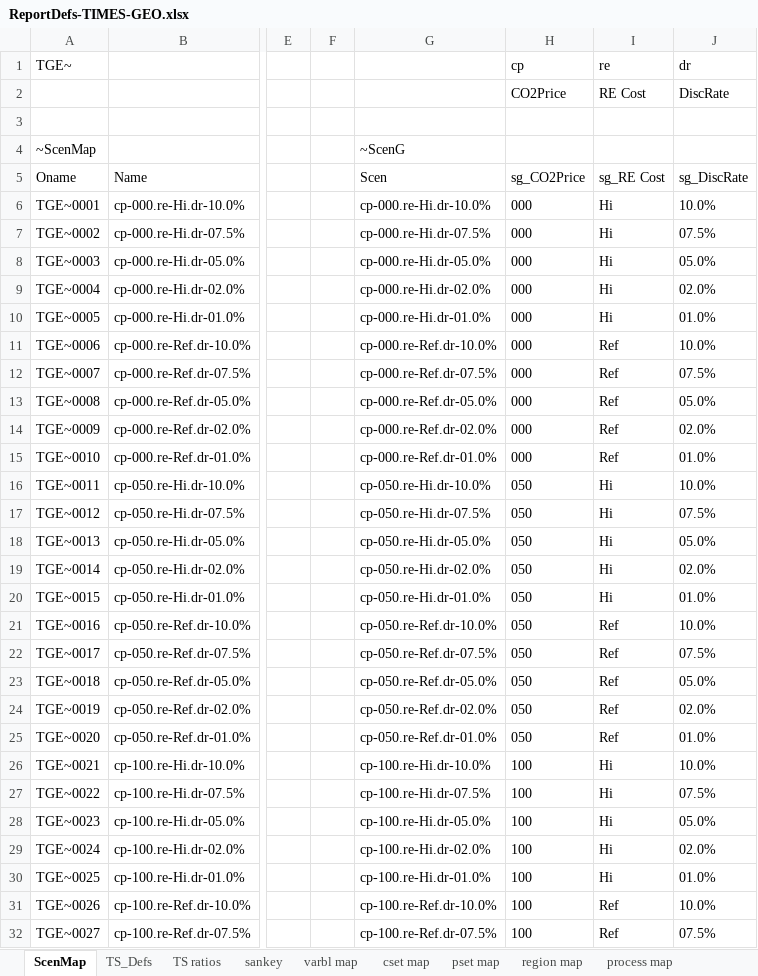
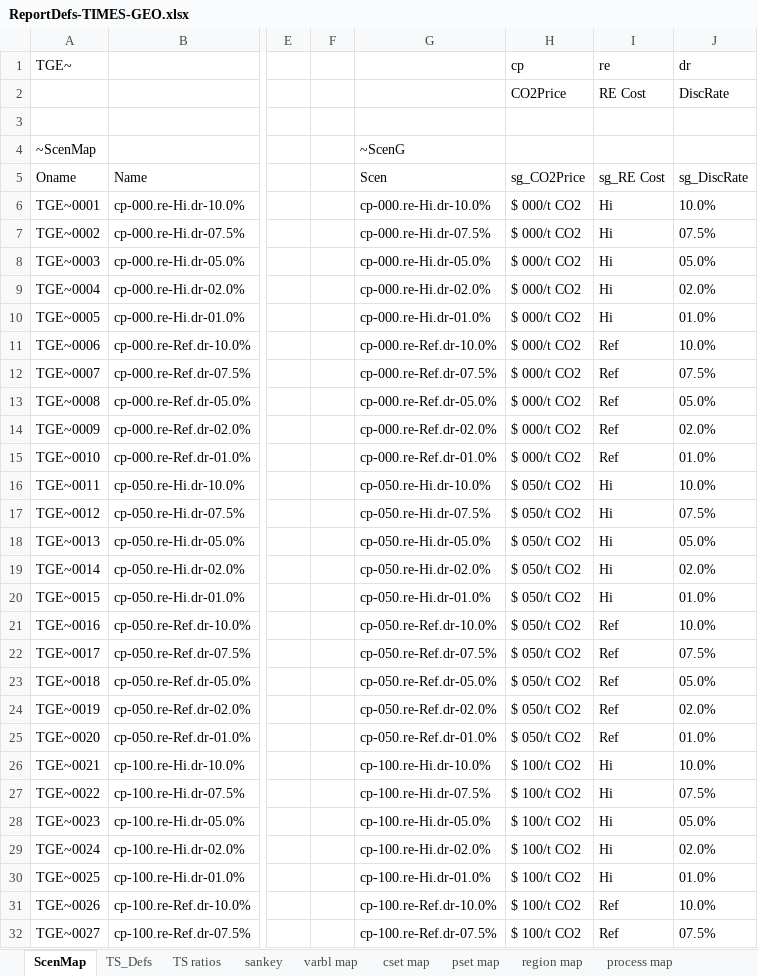
Before and after one commit to akanudia/TIMES-GEO, an Excel workbook: ReportDefs-TIMES-GEO.xlsx, sheet ScenMap, drawn as a sheet; only a part is shown, gaps mark what is left out; values as stored, in another font and other column widths than the file's, no borders; the diff covers the shown part only; the diff names each change by its address in the sheet, - before the commit and + after, or states it on an @@ line.

Commit message:
Update ReportDefs-TIMES-GEO.xlsx

```diff
--- a/ReportDefs-TIMES-GEO.xlsx (sheet ScenMap)
+++ b/ReportDefs-TIMES-GEO.xlsx (sheet ScenMap)
-H6:H15 (sg_CO2Price): 000
+H6:H15 (sg_CO2Price): $ 000/t CO2
-H16:H25 (sg_CO2Price): 050
+H16:H25 (sg_CO2Price): $ 050/t CO2
-H26:H32 (sg_CO2Price): 100
+H26:H32 (sg_CO2Price): $ 100/t CO2
```
Also changed, not shown: 33 edited cells elsewhere in this sheet.
